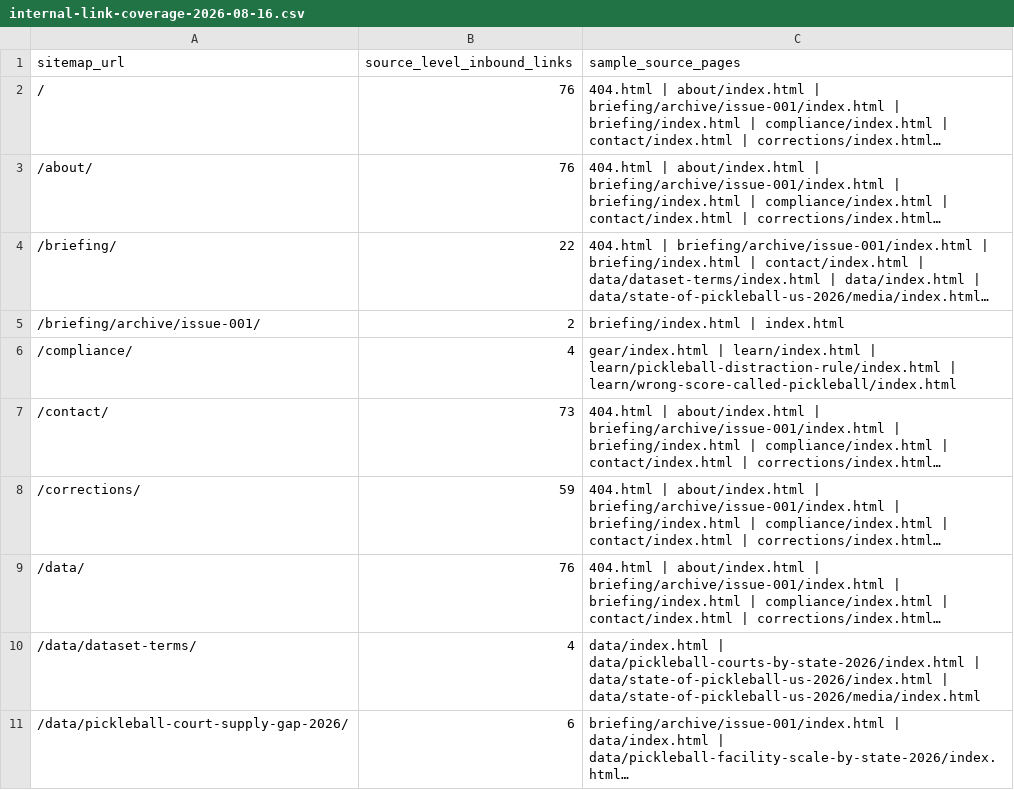
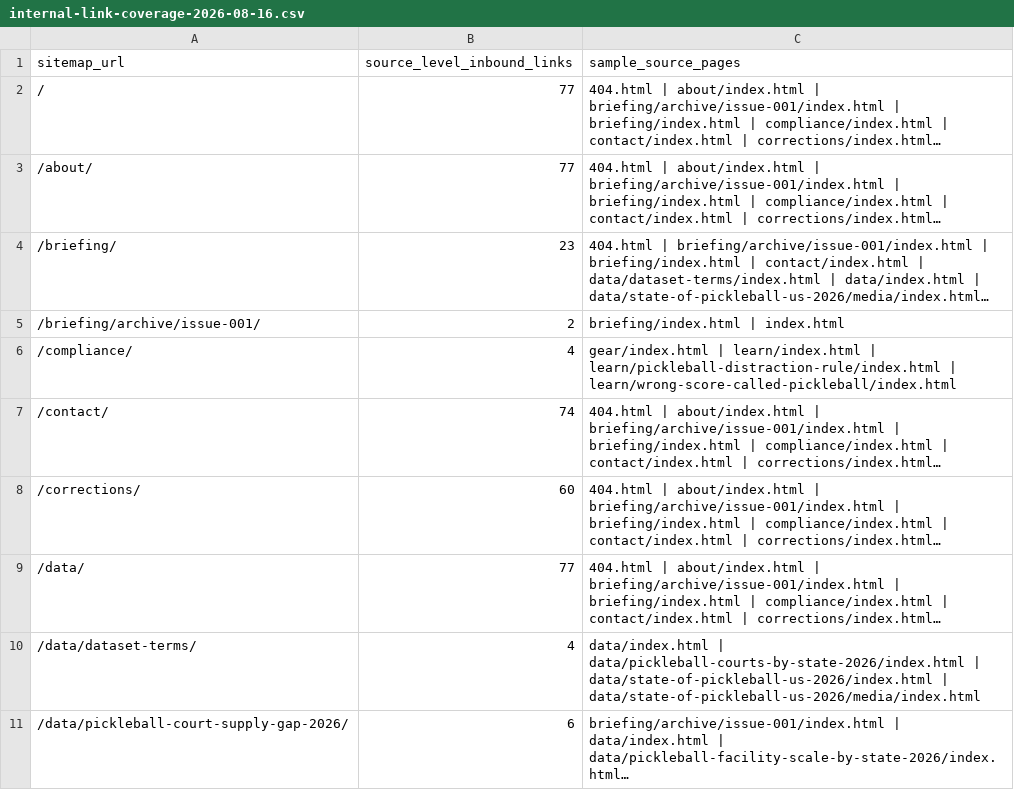
Before and after one commit to Aaditya7-codes/Pickleballcosmos, a CSV file: research/internal-link-coverage-2026-08-16.csv, drawn as a sheet; only a part is shown; long unchanged cells end in …; the diff covers the shown part only; the diff names each change by its address in the sheet, - before the commit and + after, or states it on an @@ line.

Commit message:
Refresh internal link coverage

```diff
--- a/research/internal-link-coverage-2026-08-16.csv
+++ b/research/internal-link-coverage-2026-08-16.csv
-B2:B3 (source_level_inbound_links): 76
+B2:B3 (source_level_inbound_links): 77
-B4 (source_level_inbound_links): 22
+B4 (source_level_inbound_links): 23
-B7 (source_level_inbound_links): 73
+B7 (source_level_inbound_links): 74
-B8 (source_level_inbound_links): 59
+B8 (source_level_inbound_links): 60
-B9 (source_level_inbound_links): 76
+B9 (source_level_inbound_links): 77
```
Also changed, not shown: 1 added row and 13 edited cells elsewhere in this file.
